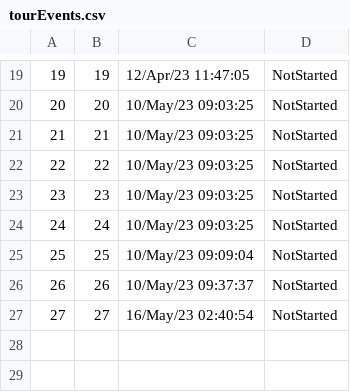
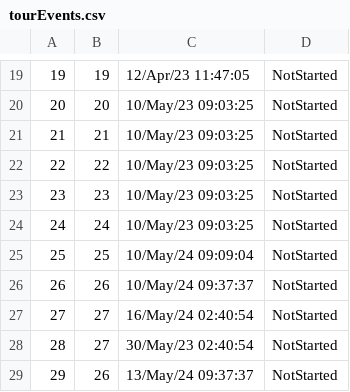
Before and after one commit to ayadjo/Grupa7_TimC, a CSV file: InitialProject/Resources/Data/tourEvents.csv, drawn as a sheet; only a part is shown, gaps mark what is left out.

```diff
--- a/InitialProject/Resources/Data/tourEvents.csv
+++ b/InitialProject/Resources/Data/tourEvents.csv
@@ -24,4 +24,6 @@
 24|24|10/May/23 09:03:25|NotStarted
-25|25|10/May/23 09:09:04|NotStarted
-26|26|10/May/23 09:37:37|NotStarted
-27|27|16/May/23 02:40:54|NotStarted
+25|25|10/May/24 09:09:04|NotStarted
+26|26|10/May/24 09:37:37|NotStarted
+27|27|16/May/24 02:40:54|NotStarted
+28|27|30/May/23 02:40:54|NotStarted
+29|26|13/May/24 09:37:37|NotStarted
```
Also changed, not shown: InitialProject/Resources/Data/vouchers.csv, 9 other files.
